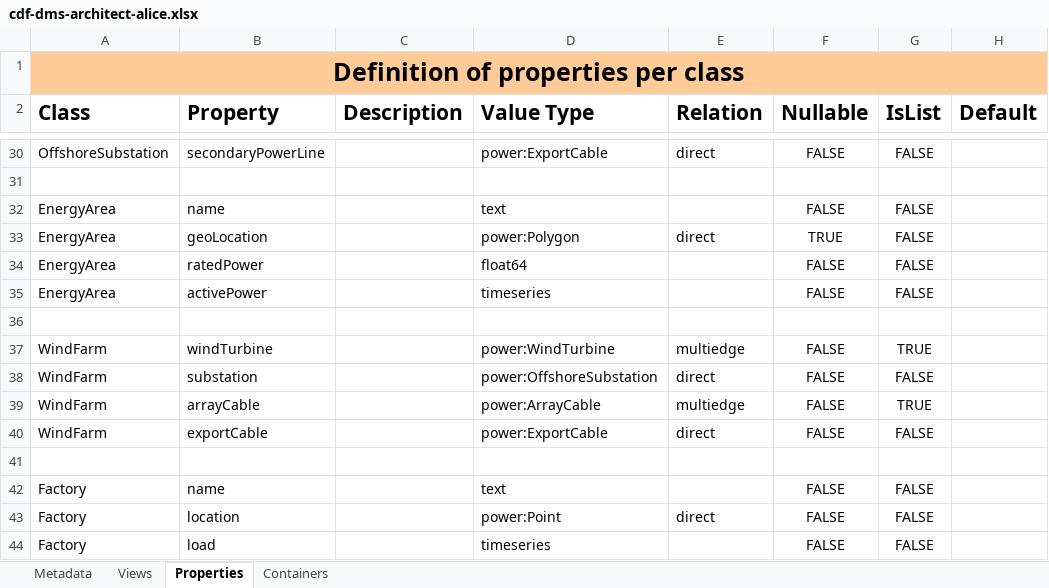
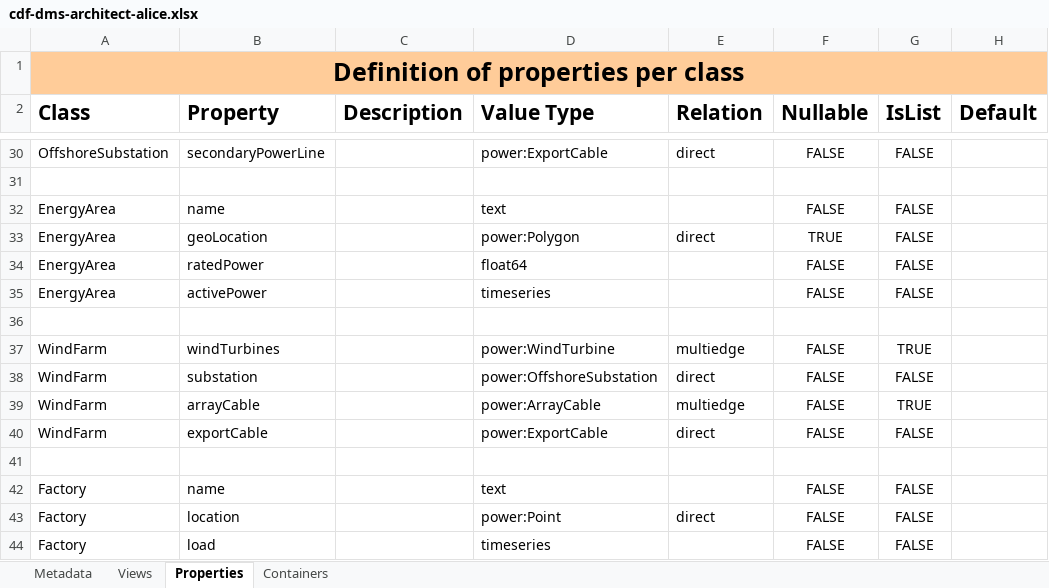
Before and after one commit to cognitedata/neat, an Excel workbook: docs/data-modeling-lifecycle/spreadsheets/cdf-dms-architect-alice.xlsx, sheet Properties, drawn as a sheet; only a part is shown, gaps mark what is left out; values as stored, in another font and other column widths than the file's, no borders; the diff names each change by its address in the sheet, - before the commit and + after, or states it on an @@ line.

```diff
--- a/docs/data-modeling-lifecycle/spreadsheets/cdf-dms-architect-alice.xlsx (sheet Properties)
+++ b/docs/data-modeling-lifecycle/spreadsheets/cdf-dms-architect-alice.xlsx (sheet Properties)
-B37 (Property): windTurbine
+B37 (Property): windTurbines
```
Also changed, not shown: 3 other files.
